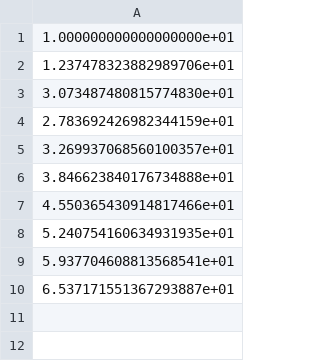
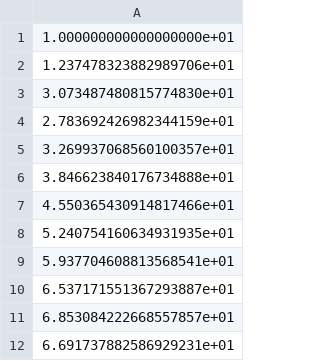
Before and after one commit to rafafallo/AME-CIFAR, a CSV file: results_experiment1/main_all_average_precision--1.csv, drawn as a sheet; the diff names each change by its address in the sheet, - before the commit and + after, or states it on an @@ line.

```diff
--- a/results_experiment1/main_all_average_precision--1.csv
+++ b/results_experiment1/main_all_average_precision--1.csv
+row 11: 6.853084222668557857e+01
+row 12: 6.691737882586929231e+01
```
Also changed, not shown: results_experiment1/main_all_average_recall--1.csv, results_experiment1/main_all_stdev_precision--1.csv, 27 other files.
